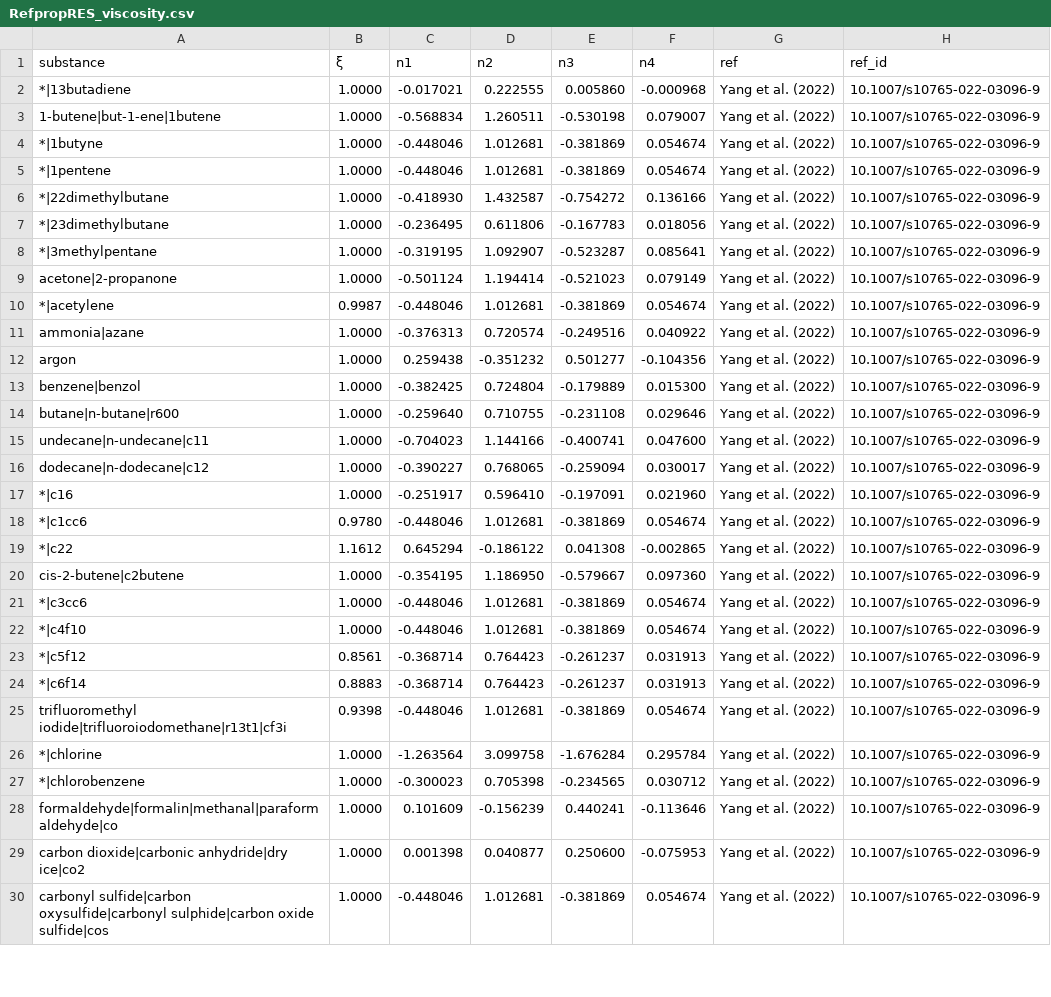
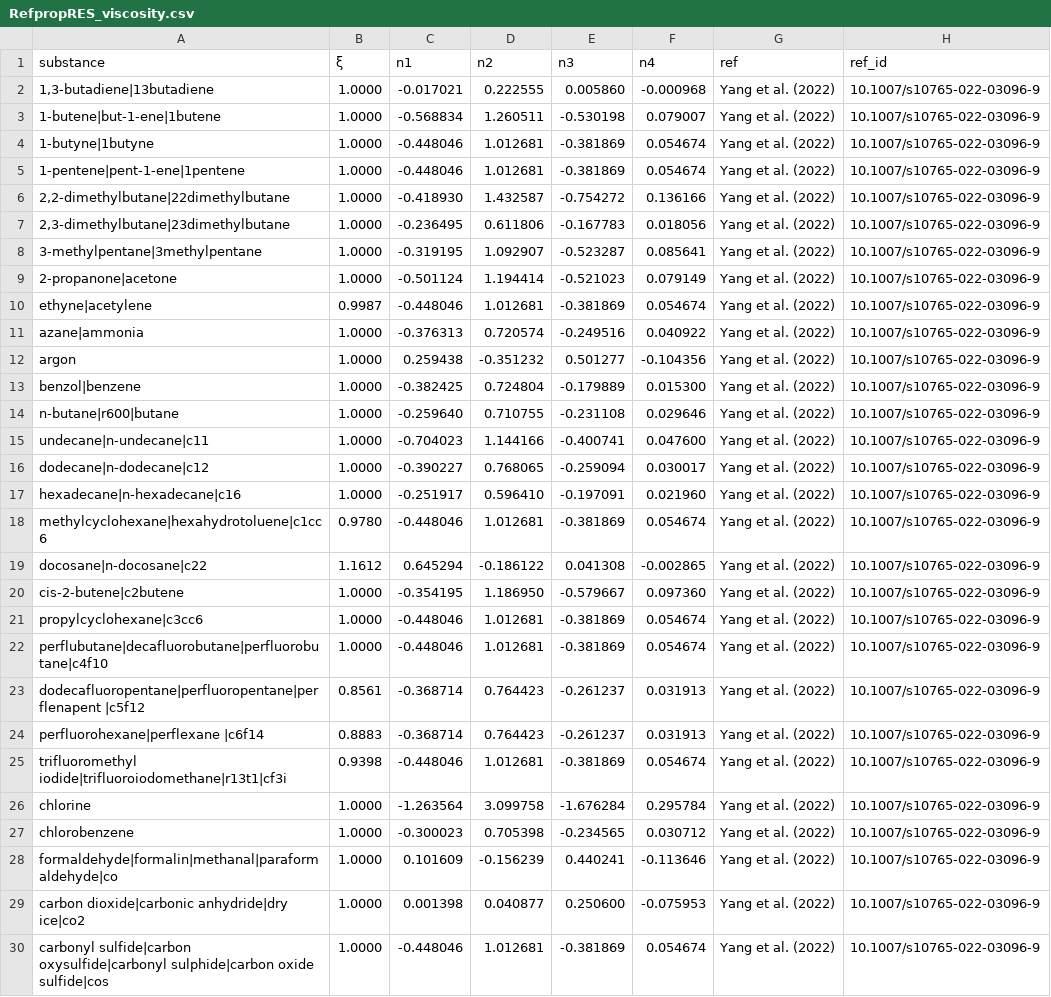
Before and after one commit to se-schmitt/EntropyScaling.jl, a CSV file: database/RefpropRES_viscosity.csv, drawn as a sheet; only a part is shown; the diff covers the shown part only.

```diff
--- a/database/RefpropRES_viscosity.csv
+++ b/database/RefpropRES_viscosity.csv
@@ -1,28 +1,28 @@
 substance,ξ,n1,n2,n3,n4,ref,ref_id
-"*|13butadiene",1.0000,-0.017021,0.222555,0.005860,-0.000968,"Yang et al. (2022)",10.1007/s10765-022-03096-9
+"1,3-butadiene|13butadiene",1.0000,-0.017021,0.222555,0.005860,-0.000968,"Yang et al. (2022)",10.1007/s10765-022-03096-9
 "1-butene|but-1-ene|1butene",1.0000,-0.568834,1.260511,-0.530198,0.079007,"Yang et al. (2022)",10.1007/s10765-022-03096-9
-"*|1butyne",1.0000,-0.448046,1.012681,-0.381869,0.054674,"Yang et al. (2022)",10.1007/s10765-022-03096-9
-"*|1pentene",1.0000,-0.448046,1.012681,-0.381869,0.054674,"Yang et al. (2022)",10.1007/s10765-022-03096-9
-"*|22dimethylbutane",1.0000,-0.418930,1.432587,-0.754272,0.136166,"Yang et al. (2022)",10.1007/s10765-022-03096-9
-"*|23dimethylbutane",1.0000,-0.236495,0.611806,-0.167783,0.018056,"Yang et al. (2022)",10.1007/s10765-022-03096-9
-"*|3methylpentane",1.0000,-0.319195,1.092907,-0.523287,0.085641,"Yang et al. (2022)",10.1007/s10765-022-03096-9
-"acetone|2-propanone",1.0000,-0.501124,1.194414,-0.521023,0.079149,"Yang et al. (2022)",10.1007/s10765-022-03096-9
-"*|acetylene",0.9987,-0.448046,1.012681,-0.381869,0.054674,"Yang et al. (2022)",10.1007/s10765-022-03096-9
-"ammonia|azane",1.0000,-0.376313,0.720574,-0.249516,0.040922,"Yang et al. (2022)",10.1007/s10765-022-03096-9
+"1-butyne|1butyne",1.0000,-0.448046,1.012681,-0.381869,0.054674,"Yang et al. (2022)",10.1007/s10765-022-03096-9
+"1-pentene|pent-1-ene|1pentene",1.0000,-0.448046,1.012681,-0.381869,0.054674,"Yang et al. (2022)",10.1007/s10765-022-03096-9
+"2,2-dimethylbutane|22dimethylbutane",1.0000,-0.418930,1.432587,-0.754272,0.136166,"Yang et al. (2022)",10.1007/s10765-022-03096-9
+"2,3-dimethylbutane|23dimethylbutane",1.0000,-0.236495,0.611806,-0.167783,0.018056,"Yang et al. (2022)",10.1007/s10765-022-03096-9
+"3-methylpentane|3methylpentane",1.0000,-0.319195,1.092907,-0.523287,0.085641,"Yang et al. (2022)",10.1007/s10765-022-03096-9
+"2-propanone|acetone",1.0000,-0.501124,1.194414,-0.521023,0.079149,"Yang et al. (2022)",10.1007/s10765-022-03096-9
+"ethyne|acetylene",0.9987,-0.448046,1.012681,-0.381869,0.054674,"Yang et al. (2022)",10.1007/s10765-022-03096-9
+"azane|ammonia",1.0000,-0.376313,0.720574,-0.249516,0.040922,"Yang et al. (2022)",10.1007/s10765-022-03096-9
 "argon",1.0000,0.259438,-0.351232,0.501277,-0.104356,"Yang et al. (2022)",10.1007/s10765-022-03096-9
-"benzene|benzol",1.0000,-0.382425,0.724804,-0.179889,0.015300,"Yang et al. (2022)",10.1007/s10765-022-03096-9
-"butane|n-butane|r600",1.0000,-0.259640,0.710755,-0.231108,0.029646,"Yang et al. (2022)",10.1007/s10765-022-03096-9
+"benzol|benzene",1.0000,-0.382425,0.724804,-0.179889,0.015300,"Yang et al. (2022)",10.1007/s10765-022-03096-9
+"n-butane|r600|butane",1.0000,-0.259640,0.710755,-0.231108,0.029646,"Yang et al. (2022)",10.1007/s10765-022-03096-9
 "undecane|n-undecane|c11",1.0000,-0.704023,1.144166,-0.400741,0.047600,"Yang et al. (2022)",10.1007/s10765-022-03096-9
 "dodecane|n-dodecane|c12",1.0000,-0.390227,0.768065,-0.259094,0.030017,"Yang et al. (2022)",10.1007/s10765-022-03096-9
-"*|c16",1.0000,-0.251917,0.596410,-0.197091,0.021960,"Yang et al. (2022)",10.1007/s10765-022-03096-9
-"*|c1cc6",0.9780,-0.448046,1.012681,-0.381869,0.054674,"Yang et al. (2022)",10.1007/s10765-022-03096-9
-"*|c22",1.1612,0.645294,-0.186122,0.041308,-0.002865,"Yang et al. (2022)",10.1007/s10765-022-03096-9
+"hexadecane|n-hexadecane|c16",1.0000,-0.251917,0.596410,-0.197091,0.021960,"Yang et al. (2022)",10.1007/s10765-022-03096-9
+"methylcyclohexane|hexahydrotoluene|c1cc6",0.9780,-0.448046,1.012681,-0.381869,0.054674,"Yang et al. (2022)",10.1007/s10765-022-03096-9
+"docosane|n-docosane|c22",1.1612,0.645294,-0.186122,0.041308,-0.002865,"Yang et al. (2022)",10.1007/s10765-022-03096-9
 "cis-2-butene|c2butene",1.0000,-0.354195,1.186950,-0.579667,0.097360,"Yang et al. (2022)",10.1007/s10765-022-03096-9
-"*|c3cc6",1.0000,-0.448046,1.012681,-0.381869,0.054674,"Yang et al. (2022)",10.1007/s10765-022-03096-9
-"*|c4f10",1.0000,-0.448046,1.012681,-0.381869,0.054674,"Yang et al. (2022)",10.1007/s10765-022-03096-9
-"*|c5f12",0.8561,-0.368714,0.764423,-0.261237,0.031913,"Yang et al. (2022)",10.1007/s10765-022-03096-9
-"*|c6f14",0.8883,-0.368714,0.764423,-0.261237,0.031913,"Yang et al. (2022)",10.1007/s10765-022-03096-9
+"propylcyclohexane|c3cc6",1.0000,-0.448046,1.012681,-0.381869,0.054674,"Yang et al. (2022)",10.1007/s10765-022-03096-9
+"perflubutane|decafluorobutane|perfluorobutane|c4f10",1.0000,-0.448046,1.012681,-0.381869,0.054674,"Yang et al. (2022)",10.1007/s10765-022-03096-9
+"dodecafluoropentane|perfluoropentane|perflenapent |c5f12",0.8561,-0.368714,0.764423,-0.261237,0.031913,"Yang et al. (2022)",10.1007/s10765-022-03096-9
+"perfluorohexane|perflexane |c6f14",0.8883,-0.368714,0.764423,-0.261237,0.031913,"Yang et al. (2022)",10.1007/s10765-022-03096-9
 "trifluoromethyl iodide|trifluoroiodomethane|r13t1|cf3i",0.9398,-0.448046,1.012681,-0.381869,0.054674,"Yang et al. (2022)",10.1007/s10765-022-03096-9
-"*|chlorine",1.0000,-1.263564,3.099758,-1.676284,0.295784,"Yang et al. (2022)",10.1007/s10765-022-03096-9
-"*|chlorobenzene",1.0000,-0.300023,0.705398,-0.234565,0.030712,"Yang et al. (2022)",10.1007/s10765-022-03096-9
+"chlorine",1.0000,-1.263564,3.099758,-1.676284,0.295784,"Yang et al. (2022)",10.1007/s10765-022-03096-9
+"chlorobenzene",1.0000,-0.300023,0.705398,-0.234565,0.030712,"Yang et al. (2022)",10.1007/s10765-022-03096-9
 "formaldehyde|formalin|methanal|paraformaldehyde|co",1.0000,0.101609,-0.156239,0.440241,-0.113646,"Yang et al. (2022)",10.1007/s10765-022-03096-9
```
Also changed, not shown: 30 edited cells elsewhere in this file, database/ChapmanEnskog.csv, database/RefpropRES_thermal_conductivity.csv.
